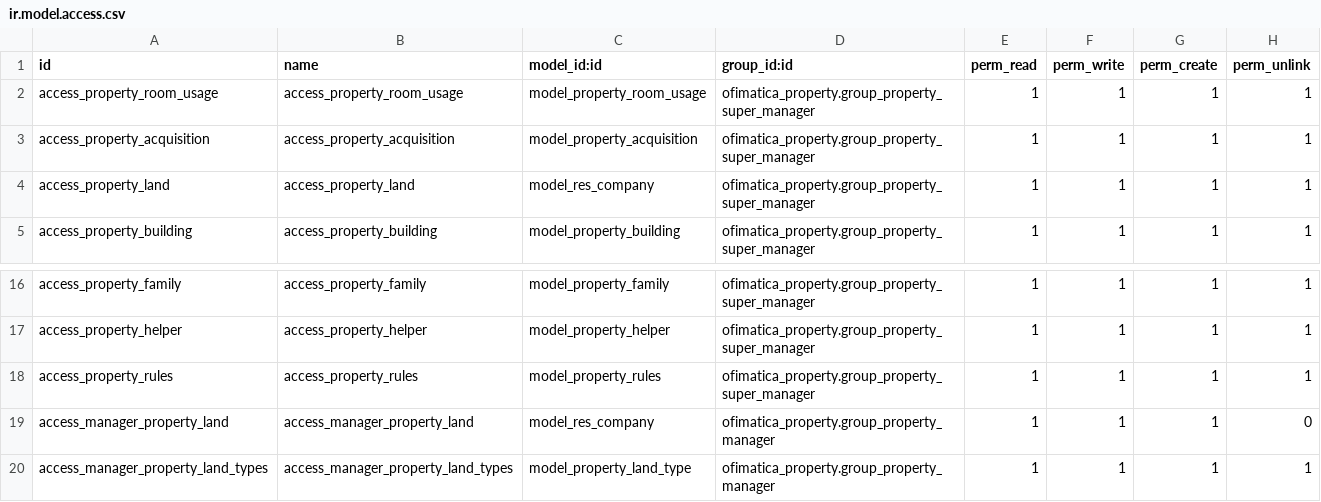
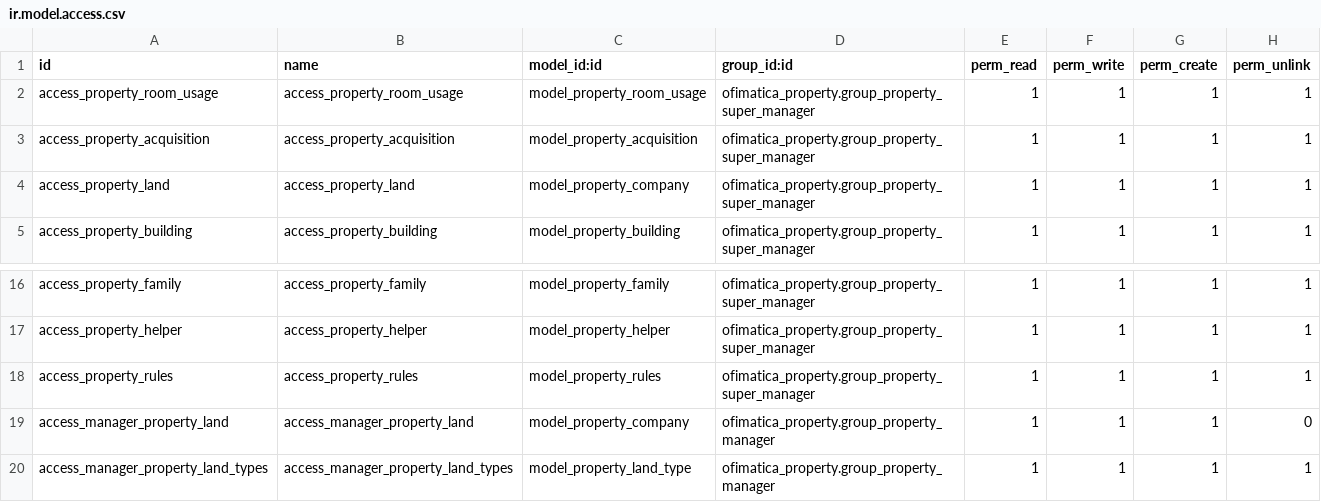
Before and after one commit to gabosoftape/ofimatica_property, a CSV file: security/ir.model.access.csv, drawn as a sheet; only a part is shown, gaps mark what is left out.

Commit message:
update rules

```diff
--- a/security/ir.model.access.csv
+++ b/security/ir.model.access.csv
@@ -3,3 +3,3 @@ access_property_room_usage,access_property_room_usage,model_property_room_usage,
 access_property_acquisition,access_property_acquisition,model_property_acquisition,ofimatica_property.group_property_super_manager,1,1,1,1
-access_property_land,access_property_land,model_res_company,ofimatica_property.group_property_super_manager,1,1,1,1
+access_property_land,access_property_land,model_property_company,ofimatica_property.group_property_super_manager,1,1,1,1
 access_property_building,access_property_building,model_property_building,ofimatica_property.group_property_super_manager,1,1,1,1
@@ -18,3 +18,3 @@ access_property_helper,access_property_helper,model_property_helper,ofimatica_pr
 access_property_rules,access_property_rules,model_property_rules,ofimatica_property.group_property_super_manager,1,1,1,1
-access_manager_property_land,access_manager_property_land,model_res_company,ofimatica_property.group_property_manager,1,1,1,0
+access_manager_property_land,access_manager_property_land,model_property_company,ofimatica_property.group_property_manager,1,1,1,0
 access_manager_property_land_types,access_manager_property_land_types,model_property_land_type,ofimatica_property.group_property_manager,1,1,1,1
```
